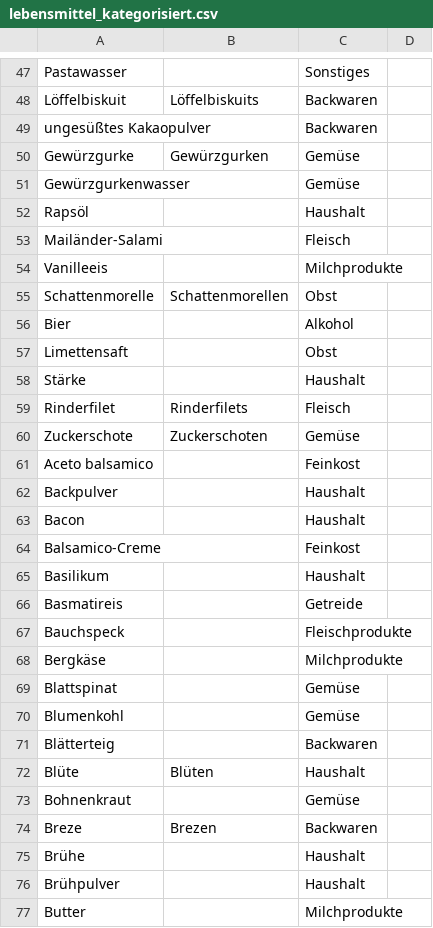
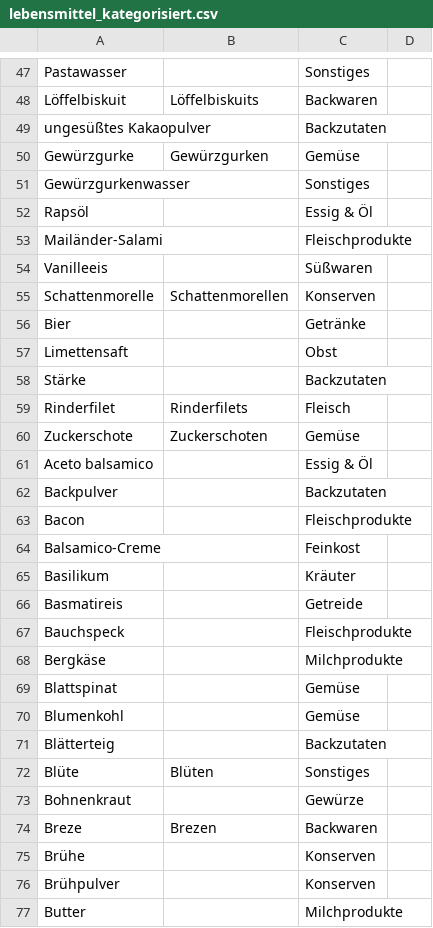
Before and after one commit to mwurm/rezepte, a CSV file: src/lebensmittel_kategorisiert.csv, drawn as a sheet; only a part is shown, gaps mark what is left out; the diff covers the shown part only.

```diff
--- a/src/lebensmittel_kategorisiert.csv
+++ b/src/lebensmittel_kategorisiert.csv
@@ -48,19 +48,19 @@ Pastawasser,,Sonstiges,
 Löffelbiskuit,Löffelbiskuits,Backwaren,
-ungesüßtes Kakaopulver,,Backwaren,
+ungesüßtes Kakaopulver,,Backzutaten,
 Gewürzgurke,Gewürzgurken,Gemüse,
-Gewürzgurkenwasser,,Gemüse,
-Rapsöl,,Haushalt,
-Mailänder-Salami,,Fleisch,
-Vanilleeis,,Milchprodukte,
-Schattenmorelle,Schattenmorellen,Obst,
-Bier,,Alkohol,
+Gewürzgurkenwasser,,Sonstiges,
+Rapsöl,,Essig & Öl,
+Mailänder-Salami,,Fleischprodukte,
+Vanilleeis,,Süßwaren,
+Schattenmorelle,Schattenmorellen,Konserven,
+Bier,,Getränke,
 Limettensaft,,Obst,
-Stärke,,Haushalt,
+Stärke,,Backzutaten,
 Rinderfilet,Rinderfilets,Fleisch,
 Zuckerschote,Zuckerschoten,Gemüse,
-Aceto balsamico,,Feinkost,
-Backpulver,,Haushalt,
-Bacon,,Haushalt,
+Aceto balsamico,,Essig & Öl,
+Backpulver,,Backzutaten,
+Bacon,,Fleischprodukte,
 Balsamico-Creme,,Feinkost,
-Basilikum,,Haushalt,
+Basilikum,,Kräuter,
 Basmatireis,,Getreide,
@@ -70,8 +70,8 @@ Blattspinat,,Gemüse,
 Blumenkohl,,Gemüse,
-Blätterteig,,Backwaren,
-Blüte,Blüten,Haushalt,
-Bohnenkraut,,Gemüse,
+Blätterteig,,Backzutaten,
+Blüte,Blüten,Sonstiges,
+Bohnenkraut,,Gewürze,
 Breze,Brezen,Backwaren,
-Brühe,,Haushalt,
-Brühpulver,,Haushalt,
+Brühe,,Konserven,
+Brühpulver,,Konserven,
 Butter,,Milchprodukte,
```
Also changed, not shown: 64 edited cells elsewhere in this file.
